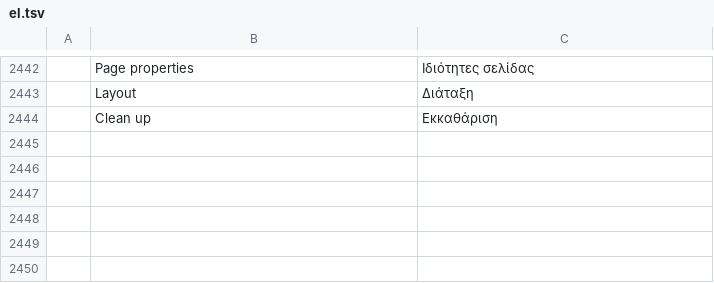
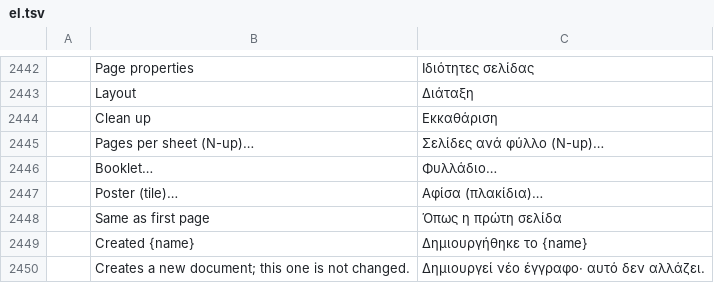
Before and after one commit to AbdusamadAzamatov/pdfcraft-plus, a TSV file: crates/ui-egui/src/i18n/el.tsv, drawn as a sheet; only a part is shown, gaps mark what is left out; the diff names each change by its address in the sheet, - before the commit and + after, or states it on an @@ line.

```diff
--- a/crates/ui-egui/src/i18n/el.tsv
+++ b/crates/ui-egui/src/i18n/el.tsv
+row 2445:  | Pages per sheet (N-up)… | Σελίδες ανά φύλλο (N-up)…
+row 2446:  | Booklet… | Φυλλάδιο…
+row 2447:  | Poster (tile)… | Αφίσα (πλακίδια)…
+row 2448:  | Same as first page | Όπως η πρώτη σελίδα
+row 2449:  | Created {name} | Δημιουργήθηκε το {name}
+row 2450:  | Creates a new document; this one is not changed. | Δημιουργεί νέο έγγραφο· αυτό δεν αλλάζει.
```
Also changed, not shown: crates/ui-egui/src/i18n/bg.tsv, crates/ui-egui/src/i18n/kk.tsv, 35 other files.
